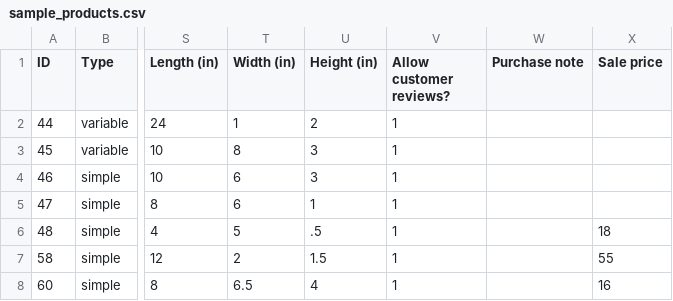
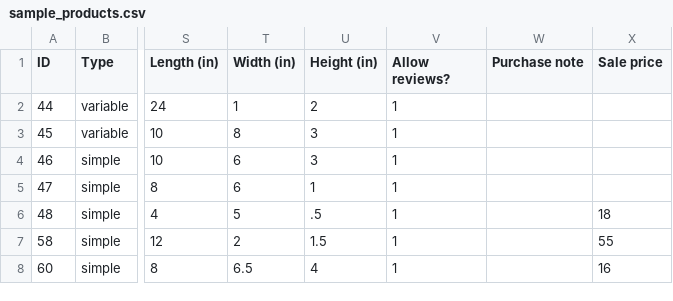
Before and after one commit to samerOffice/kamrun_diary, a CSV file: wp-content/plugins/woocommerce/sample-data/sample_products.csv, drawn as a sheet; only a part is shown, gaps mark what is left out; the diff names each change by its address in the sheet, - before the commit and + after, or states it on an @@ line.

```diff
--- a/wp-content/plugins/woocommerce/sample-data/sample_products.csv
+++ b/wp-content/plugins/woocommerce/sample-data/sample_products.csv
-V1: Allow customer reviews?
+V1: Allow reviews?
```
Also changed, not shown: wp-content/plugins/woocommerce/sample-data/experimental_fashion_sample_9_products.csv, wp-content/plugins/woocommerce/sample-data/experimental_sample_9_products.csv, 42 other files.
